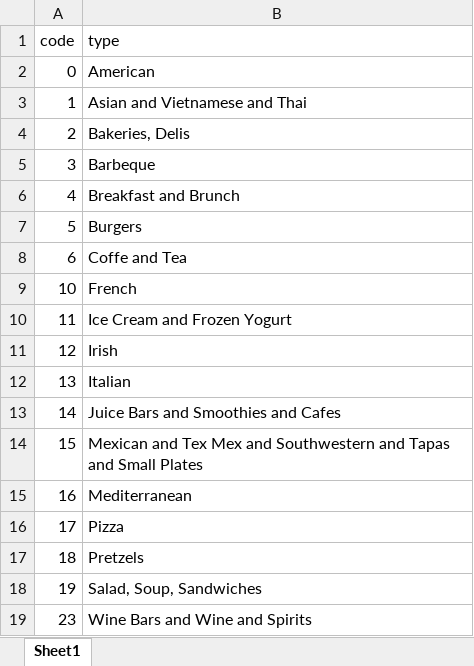
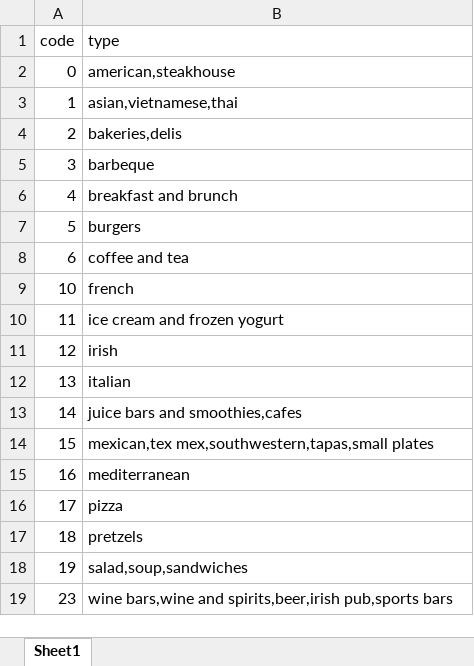
Before and after one commit to ljacob15/zip-trip, an Excel workbook: foodCodes.xlsx, sheet Sheet1, drawn as a sheet; values as stored, in another font and other column widths than the file's, no borders; the diff names each change by its address in the sheet, - before the commit and + after, or states it on an @@ line.

```diff
--- a/foodCodes.xlsx (sheet Sheet1)
+++ b/foodCodes.xlsx (sheet Sheet1)
-B2 (type): American
+B2 (type): american,steakhouse
-B3 (type): Asian and Vietnamese and Thai
+B3 (type): asian,vietnamese,thai
-B4 (type): Bakeries, Delis
+B4 (type): bakeries,delis
-B5 (type): Barbeque
+B5 (type): barbeque
-B6 (type): Breakfast and Brunch
+B6 (type): breakfast and brunch
-B7 (type): Burgers
+B7 (type): burgers
-B8 (type): Coffe and Tea
+B8 (type): coffee and tea
-B9 (type): French
+B9 (type): french
-B10 (type): Ice Cream and Frozen Yogurt
+B10 (type): ice cream and frozen yogurt
-B11 (type): Irish
+B11 (type): irish
-B12 (type): Italian
+B12 (type): italian
-B13 (type): Juice Bars and Smoothies and Cafes
+B13 (type): juice bars and smoothies,cafes
-B14 (type): Mexican and Tex Mex and Southwestern and Tapas and Small Plates
+B14 (type): mexican,tex mex,southwestern,tapas,small plates
-B15 (type): Mediterranean
+B15 (type): mediterranean
-B16 (type): Pizza
+B16 (type): pizza
-B17 (type): Pretzels
+B17 (type): pretzels
-B18 (type): Salad, Soup, Sandwiches
+B18 (type): salad,soup,sandwiches
-B19 (type): Wine Bars and Wine and Spirits
+B19 (type): wine bars,wine and spirits,beer,irish pub,sports bars
```
Also changed, not shown: placeAttributes.xlsx, 4 other files.
